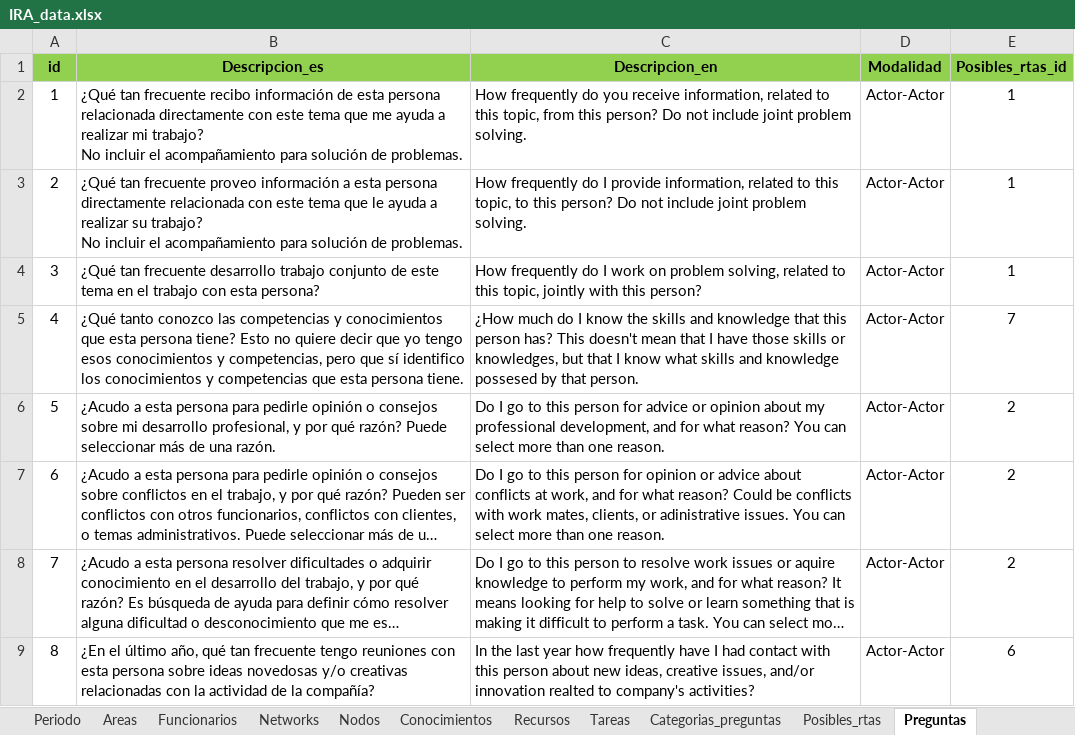
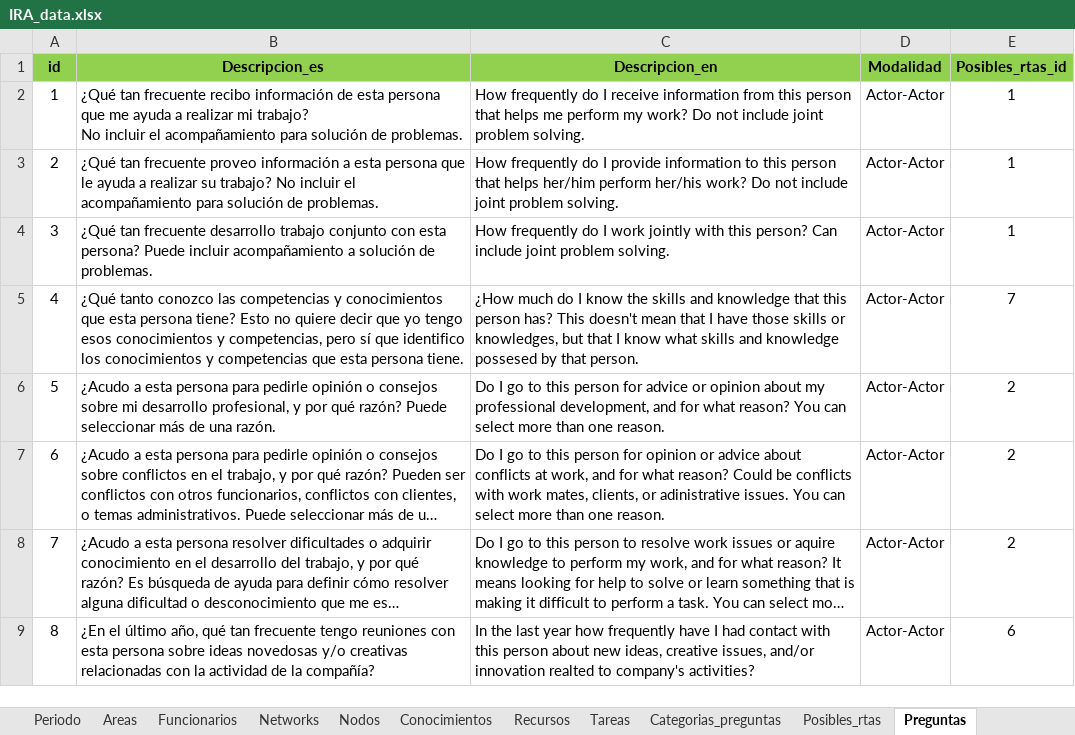
Before and after one commit to FNACUser/Forms-vue, an Excel workbook: backend/data/IRA_data.xlsx, sheet Preguntas, drawn as a sheet; only a part is shown; long unchanged cells end in …; values as stored, in another font and other column widths than the file's, no borders; the diff names each change by its address in the sheet, - before the commit and + after, or states it on an @@ line.

```diff
--- a/backend/data/IRA_data.xlsx (sheet Preguntas)
+++ b/backend/data/IRA_data.xlsx (sheet Preguntas)
-B2 (Descripcion_es): …esta persona relacionada directamente con este tema que me…
+B2 (Descripcion_es): …esta persona que me…
-C2 (Descripcion_en): …frequently do you receive information, related to this topic, from this person? Do not…
+C2 (Descripcion_en): …frequently do I receive information from this person that helps me perform my work? Do not…
-B3 (Descripcion_es): …esta persona directamente relacionada con este tema que le…
+B3 (Descripcion_es): …esta persona que le…
-C3 (Descripcion_en): …I provide information, related to this topic, to this person? Do not…
+C3 (Descripcion_en): …I provide information to this person that helps her/him perform her/his work? Do not…
-B4 (Descripcion_es): …trabajo conjunto de este tema en el trabajo con esta persona?
+B4 (Descripcion_es): …trabajo conjunto con esta persona? Puede incluir acompañamiento a solución de problemas.
-C4 (Descripcion_en): …I work on problem solving, related to this topic, jointly with this person?
+C4 (Descripcion_en): …I work jointly with this person? Can include joint problem solving.
-B5 (Descripcion_es): …competencias, pero que sí identifico los…
+B5 (Descripcion_es): …competencias, pero sí que identifico los…
```
Also changed, not shown: sheet Funcionarios, sheet Areas, backend/data/CVF_data.xlsx, 11 other files.
